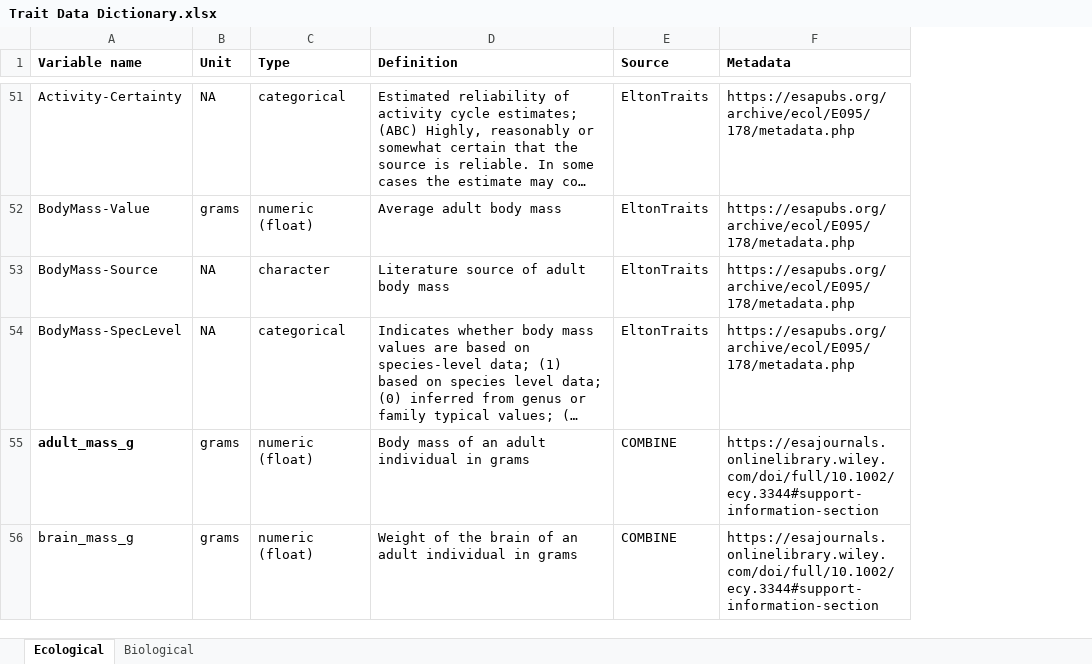
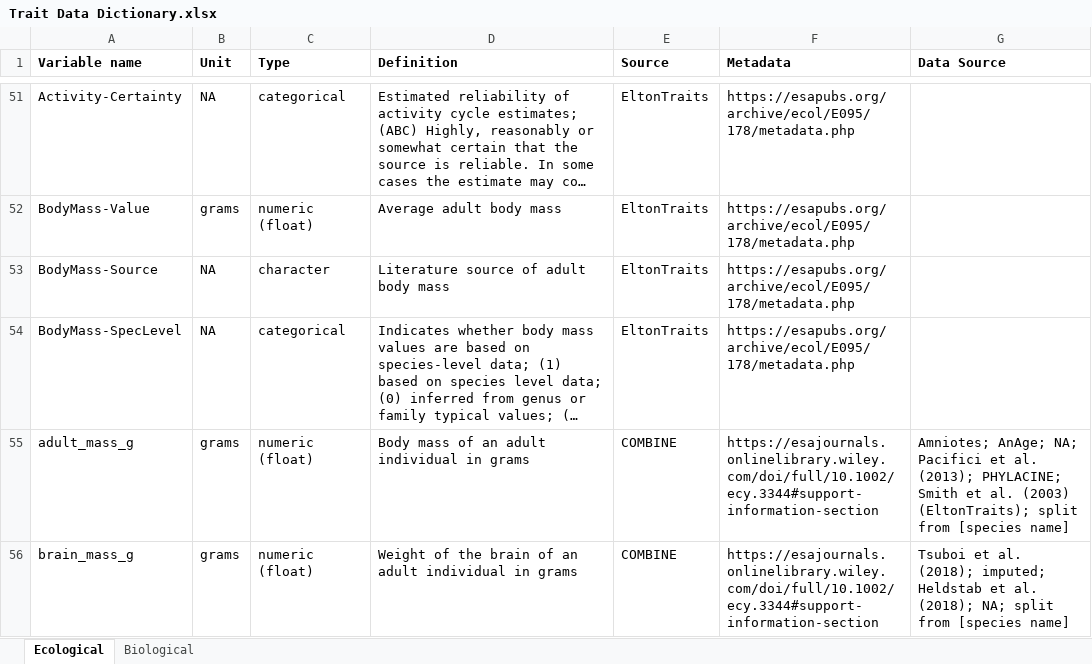
Before and after one commit to viralemergence/PoxHost, an Excel workbook: Trait Data Dictionary.xlsx, sheet Ecological, drawn as a sheet; only a part is shown, gaps mark what is left out; long unchanged cells end in …; values as stored, in another font and other column widths than the file's, no borders; the diff covers the shown part only; the diff names each change by its address in the sheet, - before the commit and + after, or states it on an @@ line.

```diff
--- a/Trait Data Dictionary.xlsx (sheet Ecological)
+++ b/Trait Data Dictionary.xlsx (sheet Ecological)
+column G (Data Source), rows 55-56: Amniotes; AnAge; NA; Pacifici et al. (2013); PHYLACINE; Smith et al. (2003) (EltonTraits); split from [species name] | Tsuboi et al. (2018); imputed; Heldstab et al. (2018); NA; split from [species name]
-A55 bold: on
+A55 bold: off
```
Also changed, not shown: cell formats elsewhere in this sheet, sheet Biological.
